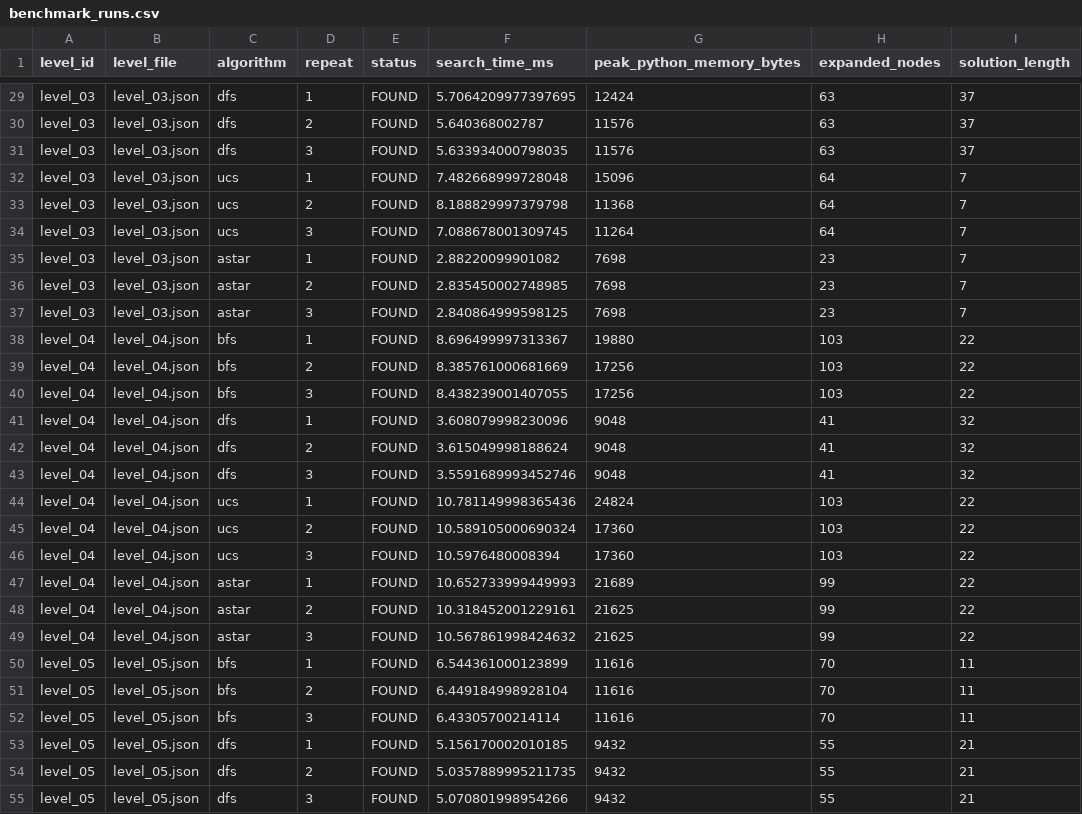
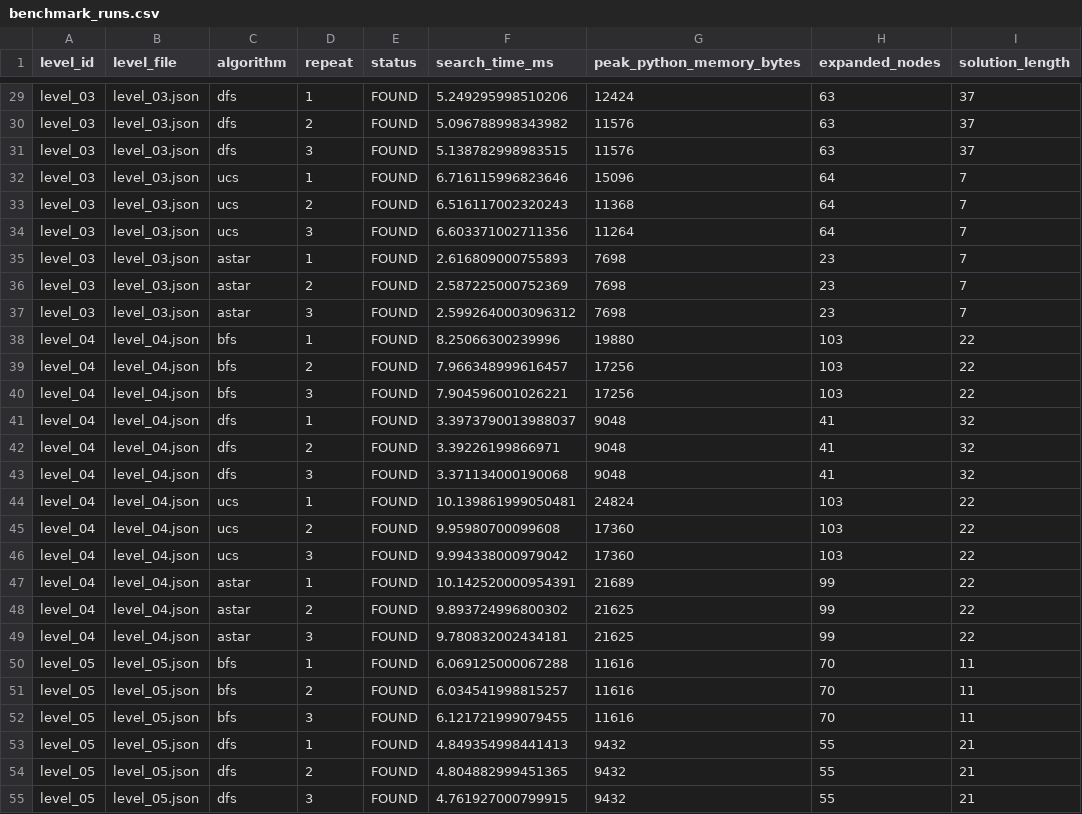
Before and after one commit to Tri2k6/LAB_CSAI_Report, a CSV file: data/benchmark_runs.csv, drawn as a sheet; only a part is shown, gaps mark what is left out; the diff covers the shown part only; the diff names each change by its address in the sheet, - before the commit and + after, or states it on an @@ line.

```diff
--- a/data/benchmark_runs.csv
+++ b/data/benchmark_runs.csv
-F29 (search_time_ms): 5.7064209977397695
+F29 (search_time_ms): 5.249295998510206
-F30 (search_time_ms): 5.640368002787
+F30 (search_time_ms): 5.096788998343982
-F31 (search_time_ms): 5.633934000798035
+F31 (search_time_ms): 5.138782998983515
-F32 (search_time_ms): 7.482668999728048
+F32 (search_time_ms): 6.716115996823646
-F33 (search_time_ms): 8.188829997379798
+F33 (search_time_ms): 6.516117002320243
-F34 (search_time_ms): 7.088678001309745
+F34 (search_time_ms): 6.603371002711356
-F35 (search_time_ms): 2.88220099901082
+F35 (search_time_ms): 2.616809000755893
-F36 (search_time_ms): 2.835450002748985
+F36 (search_time_ms): 2.587225000752369
-F37 (search_time_ms): 2.840864999598125
+F37 (search_time_ms): 2.5992640003096312
-F38 (search_time_ms): 8.696499997313367
+F38 (search_time_ms): 8.25066300239996
-F39 (search_time_ms): 8.385761000681669
+F39 (search_time_ms): 7.966348999616457
-F40 (search_time_ms): 8.438239001407055
+F40 (search_time_ms): 7.904596001026221
-F41 (search_time_ms): 3.608079998230096
+F41 (search_time_ms): 3.3973790013988037
-F42 (search_time_ms): 3.615049998188624
+F42 (search_time_ms): 3.39226199866971
-F43 (search_time_ms): 3.5591689993452746
+F43 (search_time_ms): 3.371134000190068
-F44 (search_time_ms): 10.781149998365436
+F44 (search_time_ms): 10.139861999050481
-F45 (search_time_ms): 10.589105000690324
+F45 (search_time_ms): 9.95980700099608
-F46 (search_time_ms): 10.5976480008394
+F46 (search_time_ms): 9.994338000979042
-F47 (search_time_ms): 10.652733999449993
+F47 (search_time_ms): 10.142520000954391
-F48 (search_time_ms): 10.318452001229161
+F48 (search_time_ms): 9.893724996800302
-F49 (search_time_ms): 10.567861998424632
+F49 (search_time_ms): 9.780832002434181
-F50 (search_time_ms): 6.544361000123899
+F50 (search_time_ms): 6.069125000067288
-F51 (search_time_ms): 6.449184998928104
+F51 (search_time_ms): 6.034541998815257
-F52 (search_time_ms): 6.43305700214114
+F52 (search_time_ms): 6.121721999079455
-F53 (search_time_ms): 5.156170002010185
+F53 (search_time_ms): 4.849354998441413
-F54 (search_time_ms): 5.0357889995211735
+F54 (search_time_ms): 4.804882999451365
-F55 (search_time_ms): 5.070801998954266
+F55 (search_time_ms): 4.761927000799915
```
Also changed, not shown: 157 edited cells elsewhere in this file, data/benchmark_summary.csv, 11 other files.
